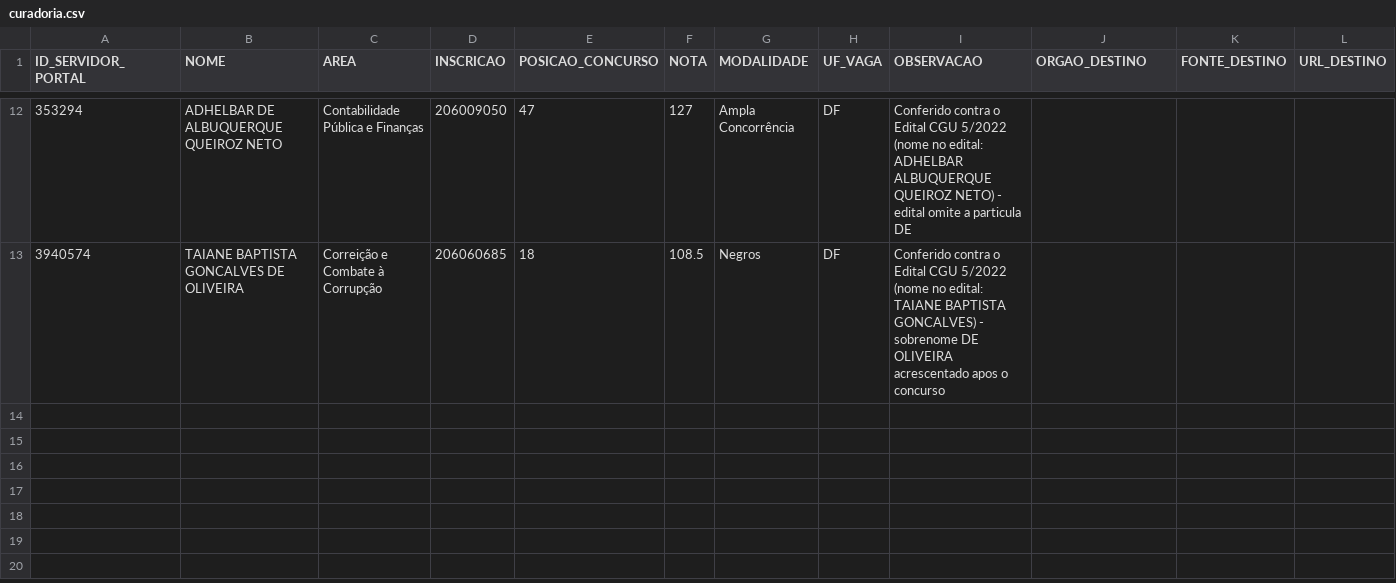
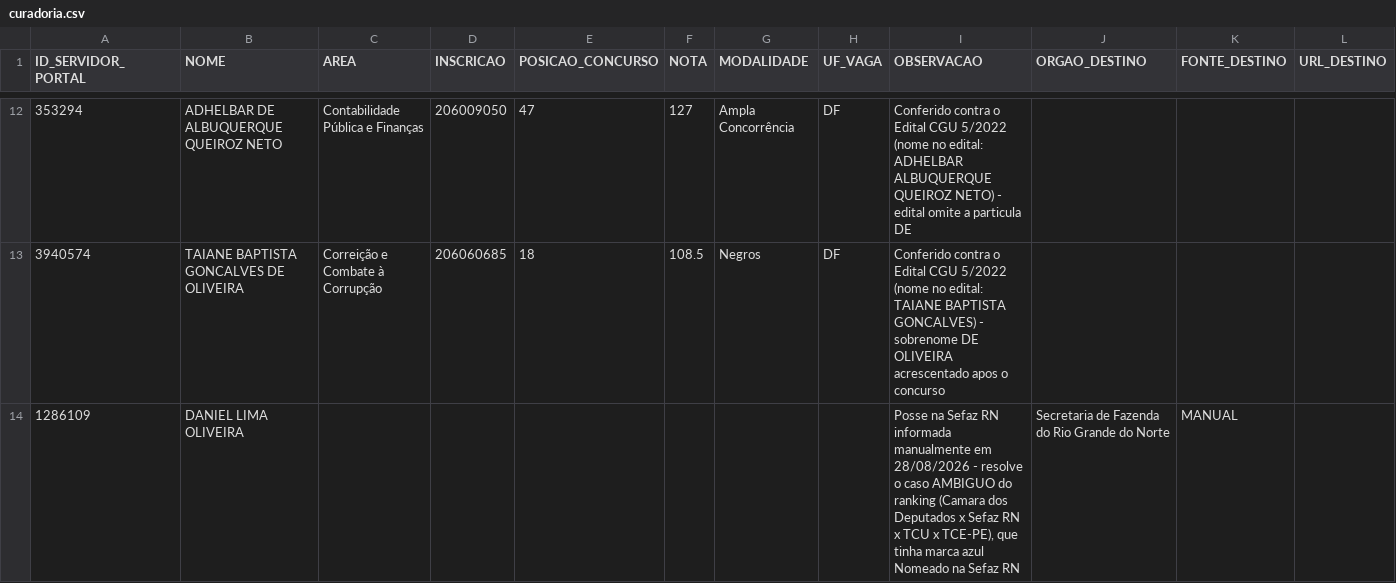
Before and after one commit to observatoriocgu/observatoriocgu.github.io, a CSV file: evasao/data/curadoria.csv, drawn as a sheet; only a part is shown, gaps mark what is left out; the diff names each change by its address in the sheet, - before the commit and + after, or states it on an @@ line.

```diff
--- a/evasao/data/curadoria.csv
+++ b/evasao/data/curadoria.csv
+row 14: 1286109 | DANIEL LIMA OLIVEIRA |  |  |  |  |  |  | Posse na Sefaz RN informada manualmente em 28/08/2026 - resolve o caso AMBIGUO do ranking (Camara dos Deputados x Sefaz RN x TCU x TCE-PE), que tinha marca azul Nomeado na Sefaz RN | Secretaria de Fazenda do Rio Grande do Norte | MANUAL
```
